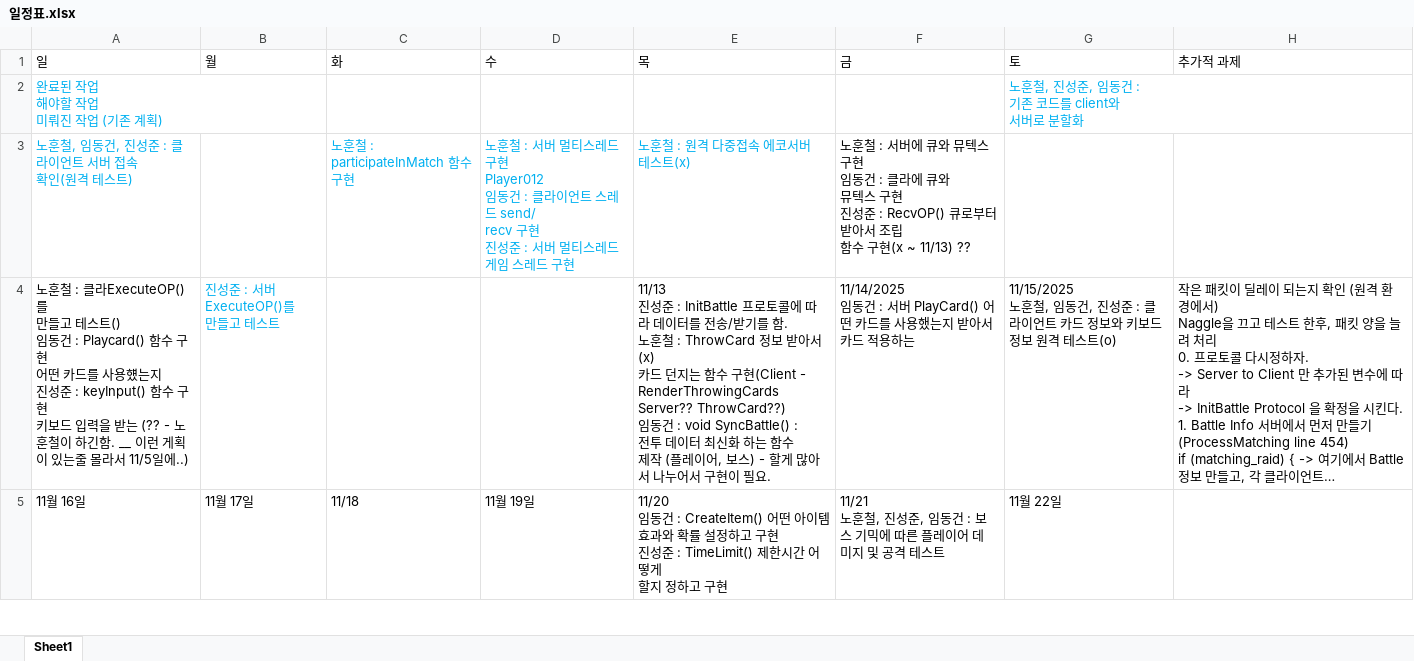
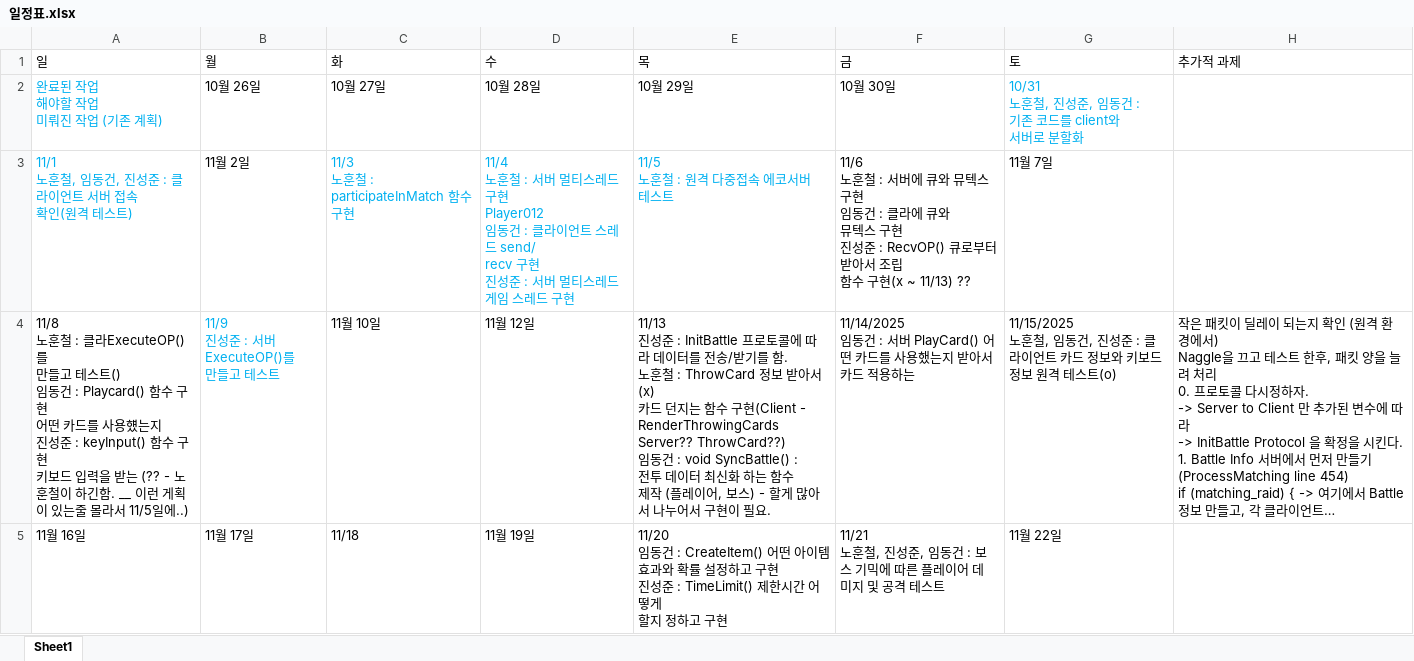
Before and after one commit to nohc2001/NWGP7, an Excel workbook: 일정표.xlsx, sheet Sheet1, drawn as a sheet; only a part is shown; long unchanged cells end in …; values as stored, in another font and other column widths than the file's, no borders; removed rows and columns are numbered as before the commit, all else as after; ↵ is a line break in a cell; the diff covers the shown part only; the diff names each change by its address in the sheet, - before the commit and + after, or states it on an @@ line.

```diff
--- a/일정표.xlsx (sheet Sheet1)
+++ b/일정표.xlsx (sheet Sheet1)
-B2 (월): (empty)
+B2 (월): 10월 26일
-C2 (화): (empty)
+C2 (화): 10월 27일
-D2 (수): (empty)
+D2 (수): 10월 28일
-E2 (목): (empty)
+E2 (목): 10월 29일
-F2 (금): (empty)
+F2 (금): 10월 30일
-G2 (토): 노훈철, 진성준, 임동건 : ↵ 기존 코드를 client와 ↵ 서버로 분할화
+G2 (토): 10/31 ↵ 노훈철, 진성준, 임동건 : ↵ 기존 코드를 client와 ↵ 서버로 분할화
-row 3: 노훈철, 임동건, 진성준 : 클라이언트 서버 접속 ↵ 확인(원격 테스트) |  | 노훈철 : participateInMatch 함수 ↵ 구현 | 노훈철 : 서버 멀티스레드 구현 ↵ Player012 ↵ 임동건 : 클라이언트 스레드 send/ ↵ recv 구현 ↵ 진성준 : 서버 멀티스레드 게임 스레드 구현 | 노훈철 : 원격 다중접속 에코서버 ↵ 테스트(x) | 노훈철 : 서버에 큐와 뮤텍스 구현 ↵ 임동건 : 클라에 큐와 ↵ 뮤텍스 구현 ↵ 진성준 : RecvOP() 큐로부터 받아서 조립 ↵ 함수 구현(x ~ 11/13) ??
+row 3: 11/1 ↵ 노훈철, 임동건, 진성준 : 클라이언트 서버 접속 ↵ 확인(원격 테스트) | 11월 2일 | 11/3 ↵ 노훈철 : participateInMatch 함수 ↵ 구현 | 11/4 ↵ 노훈철 : 서버 멀티스레드 구현 ↵ Player012 ↵ 임동건 : 클라이언트 스레드 send/ ↵ recv 구현 ↵ 진성준 : 서버 멀티스레드 게임 스레드 구현 | 11/5 ↵ 노훈철 : 원격 다중접속 에코서버 ↵ 테스트 | 11/6 ↵ 노훈철 : 서버에 큐와 뮤텍스 구현 ↵ 임동건 : 클라에 큐와 ↵ 뮤텍스 구현 ↵ 진성준 : RecvOP() 큐로부터 받아서 조립 ↵ 함수 구현(x ~ 11/13) ?? | 11월 7일
-A4 (일): 노훈철…
+A4 (일): 11/8 ↵ 노훈철…
-B4 (월): 진성준 : 서버ExecuteOP()를 ↵ 만들고 테스트
+B4 (월): 11/9 ↵ 진성준 : 서버ExecuteOP()를 ↵ 만들고 테스트
-C4 (화): (empty)
+C4 (화): 11월 10일
-D4 (수): (empty)
+D4 (수): 11월 12일
```
Also changed, not shown: 6 edited cells elsewhere in this sheet, 2 other files.
